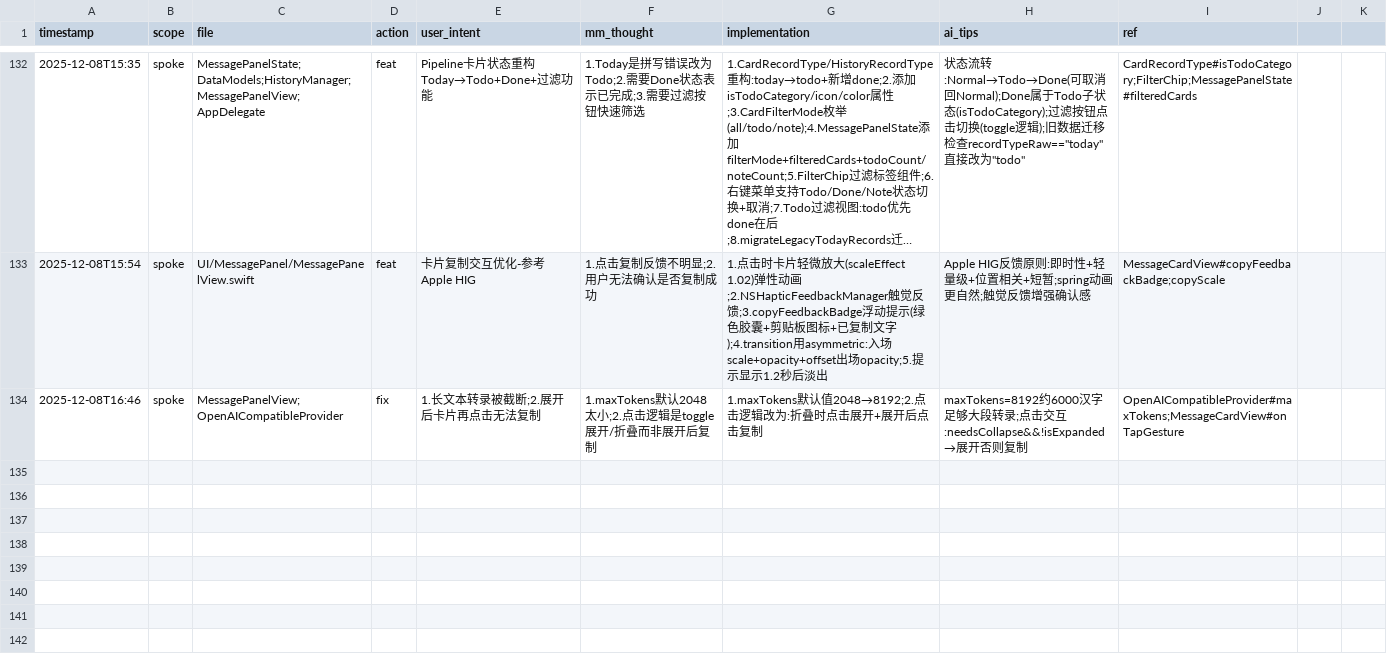
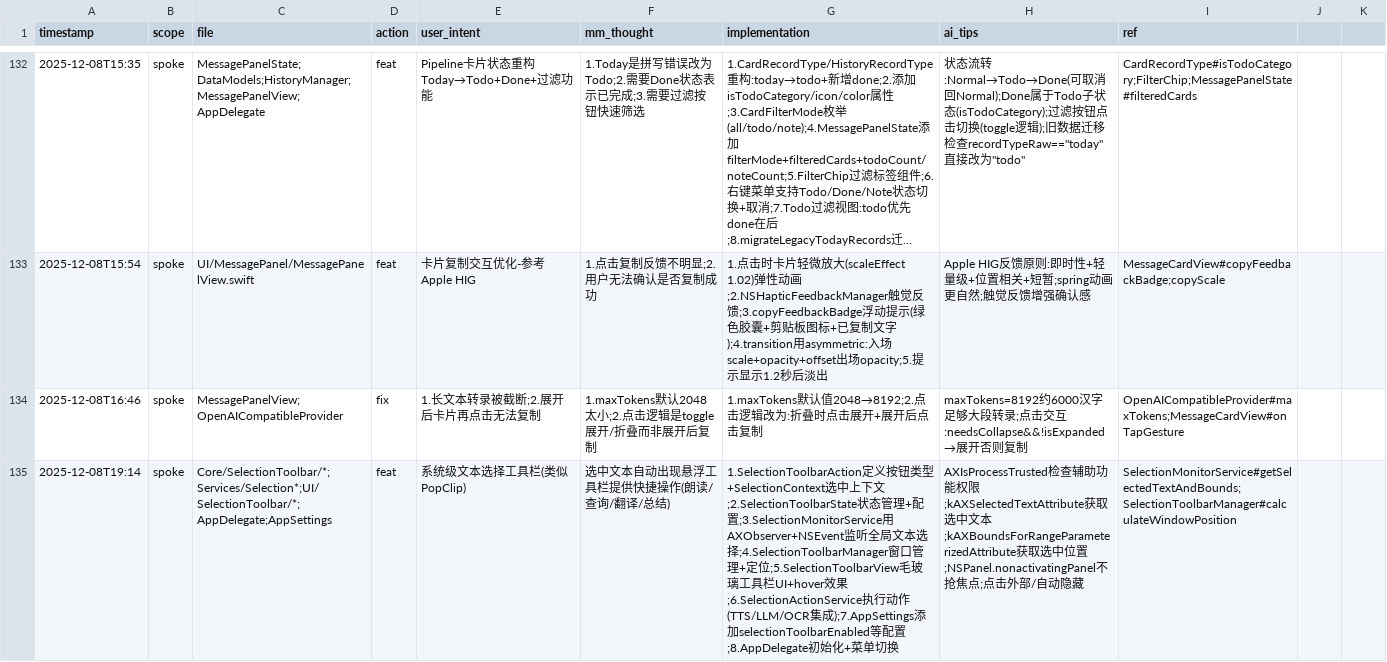
Before and after one commit to callmerio/spokeanywhere, a CSV file: docs/memo/memory.csv, drawn as a sheet; only a part is shown, gaps mark what is left out; long unchanged cells end in …; the diff names each change by its address in the sheet, - before the commit and + after, or states it on an @@ line.

Commit message:
✨ feat(SelectionToolbar): 实现系统级文本选择浮动工具栏
新增选择工具栏功能，支持全局文本选择后显示浮动工具栏：

## 新增功能
- 使用 macOS Accessibility API 监听全局文本选择
- 浮动工具栏支持：朗读、查询、翻译、总结、复制
- 多策略文本获取：SelectedText → Parameterized → Value+Range
- 支持大部分应用，包括 Electron 应用 (Windsurf/VSCode)

## 技术实现
- SelectionMonitorService: AXObserver 监听选择变化
- SelectionToolbarManager: NSPanel 浮动窗口管理
- SelectionActionService: 动作执行服务
- 自动隐藏、点击外部关闭、屏幕边缘适配

## 其他改进
- HotKeyService: 录音停止延迟 0.8s 捕获尾音
- DictionarySelectableText: 支持回车提交纠正
- dev.sh: 增加 Selection 相关日志过滤

```diff
--- a/docs/memo/memory.csv
+++ b/docs/memo/memory.csv
+row 135: 2025-12-08T19:14 | spoke | Core/SelectionToolbar/*;Services/Selection*;UI/SelectionToolbar/*;AppDelegate;AppSettings | feat | 系统级文本选择工具栏(类似PopClip) | 选中文本自动出现悬浮工具栏提供快捷操作(朗读/查询/翻译/总结) | 1.SelectionToolbarAction定义按钮类型+SelectionContext选中上下文;2.SelectionToolbarState状态管理+配置;3.SelectionMonitorService用AXObserver+NSEvent监听全局文本选择;4.SelectionToolbarManager窗口管理+定位;5.SelectionToolbarView毛玻璃工具栏UI+hover效果;6.SelectionActionService执行动作(TTS/LLM/OCR集成);7.AppSettings添加selectionToolbarEnabled等配置;8.AppDelegate初始化+菜单切换 | AXIsProcessTrusted检查辅助功能权限;kAXSelectedTextAttribute获取选中文本;kAXBoundsForRangeParameterizedAttribute获取选中位置;NSPanel.nonactivatingPanel不抢焦点;点击外部/自动隐藏 | SelectionMonitorService#getSelectedTextAndBounds;SelectionToolbarManager#calculateWindowPosition
```
Also changed, not shown: 12 other files.
